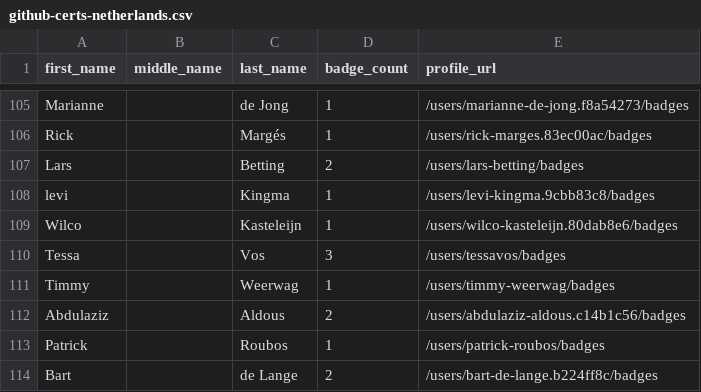
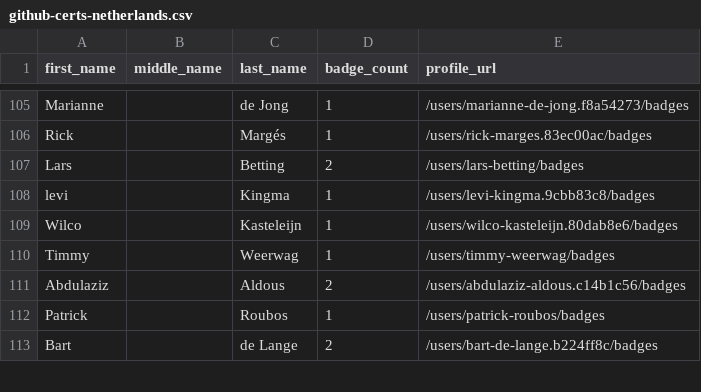
Before and after one commit to Joas707/github-certification-ranking-fork, a CSV file: datasource/github-certs-netherlands.csv, drawn as a sheet; only a part is shown, gaps mark what is left out; the diff names each change by its address in the sheet, - before the commit and + after, or states it on an @@ line.

```diff
--- a/datasource/github-certs-netherlands.csv
+++ b/datasource/github-certs-netherlands.csv
-row 110: Tessa |  | Vos | 3 | /users/tessavos/badges
```
Also changed, not shown: datasource/github-certs-australia.csv, datasource/github-certs-brazil.csv, 21 other files.
